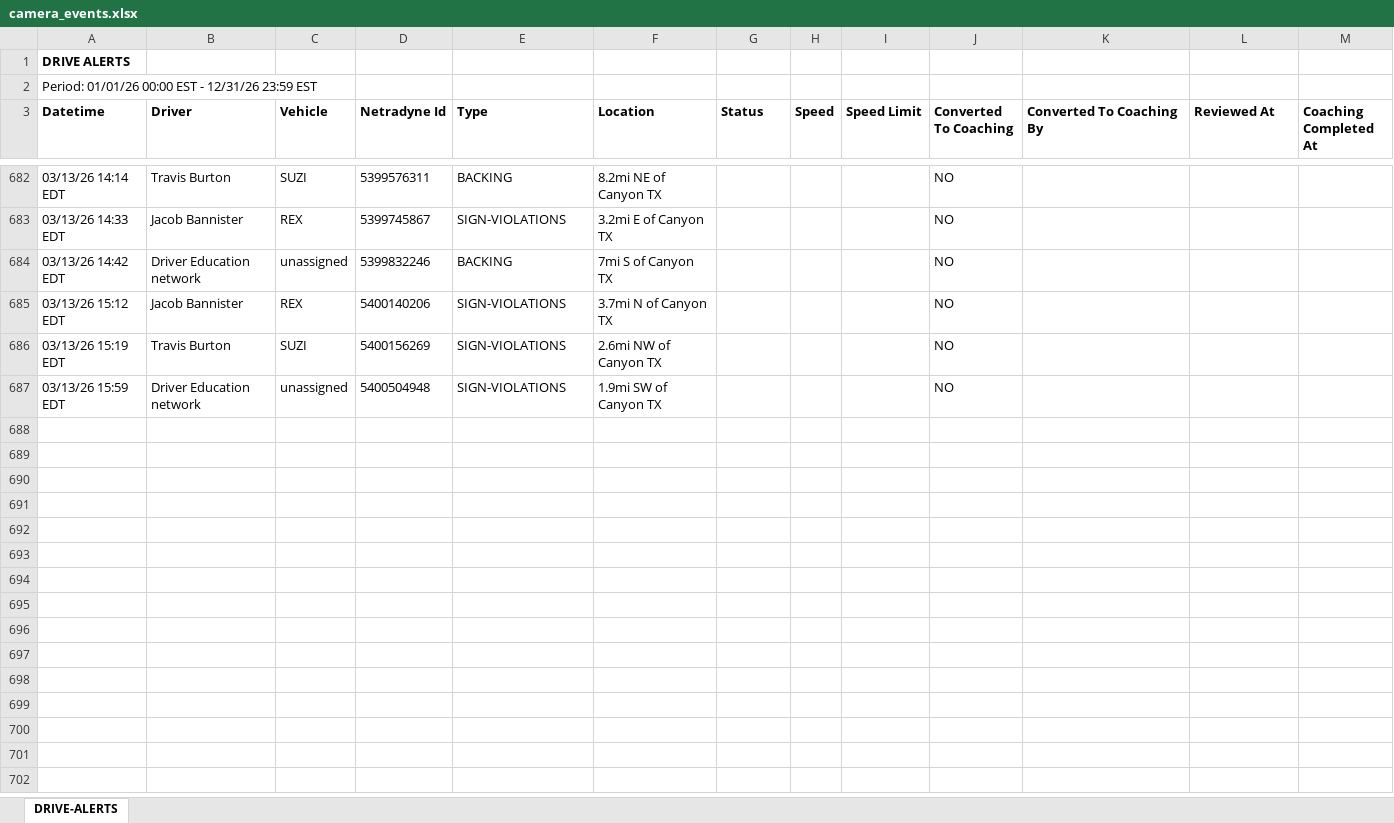
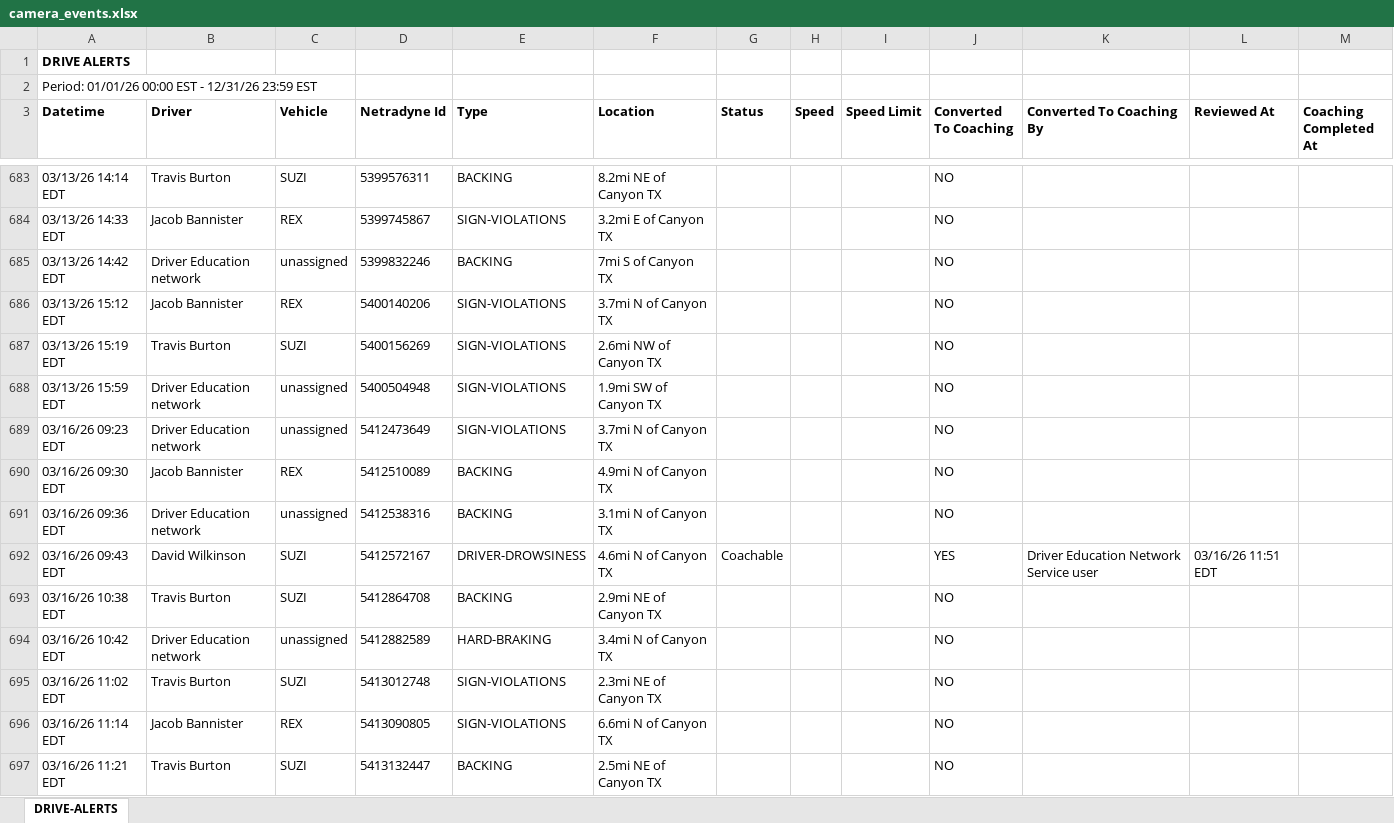
Before and after one commit to jmullins-DEN/Starkey-Trash-Service, an Excel workbook: camera_events.xlsx, sheet DRIVE-ALERTS, drawn as a sheet; only a part is shown, gaps mark what is left out; values as stored, in another font and other column widths than the file's, no borders; the diff covers the shown part only; the diff names each change by its address in the sheet, - before the commit and + after, or states it on an @@ line.

```diff
--- a/camera_events.xlsx (sheet DRIVE-ALERTS)
+++ b/camera_events.xlsx (sheet DRIVE-ALERTS)
+row 689: 03/16/26 09:23 EDT | Driver Education network | unassigned | 5412473649 | SIGN-VIOLATIONS | 3.7mi N of Canyon TX |  |  |  | NO
+row 690: 03/16/26 09:30 EDT | Jacob Bannister | REX | 5412510089 | BACKING | 4.9mi N of Canyon TX |  |  |  | NO
+row 691: 03/16/26 09:36 EDT | Driver Education network | unassigned | 5412538316 | BACKING | 3.1mi N of Canyon TX |  |  |  | NO
+row 692: 03/16/26 09:43 EDT | David Wilkinson | SUZI | 5412572167 | DRIVER-DROWSINESS | 4.6mi N of Canyon TX | Coachable |  |  | YES | Driver Education Network Service user | 03/16/26 11:51 EDT
+row 693: 03/16/26 10:38 EDT | Travis Burton | SUZI | 5412864708 | BACKING | 2.9mi NE of Canyon TX |  |  |  | NO
+row 694: 03/16/26 10:42 EDT | Driver Education network | unassigned | 5412882589 | HARD-BRAKING | 3.4mi N of Canyon TX |  |  |  | NO
+row 695: 03/16/26 11:02 EDT | Travis Burton | SUZI | 5413012748 | SIGN-VIOLATIONS | 2.3mi NE of Canyon TX |  |  |  | NO
+row 696: 03/16/26 11:14 EDT | Jacob Bannister | REX | 5413090805 | SIGN-VIOLATIONS | 6.6mi N of Canyon TX |  |  |  | NO
+row 697: 03/16/26 11:21 EDT | Travis Burton | SUZI | 5413132447 | BACKING | 2.5mi NE of Canyon TX |  |  |  | NO
```
Also changed, not shown: 87 added rows and 1 moved row elsewhere in this sheet, training.xlsx.
